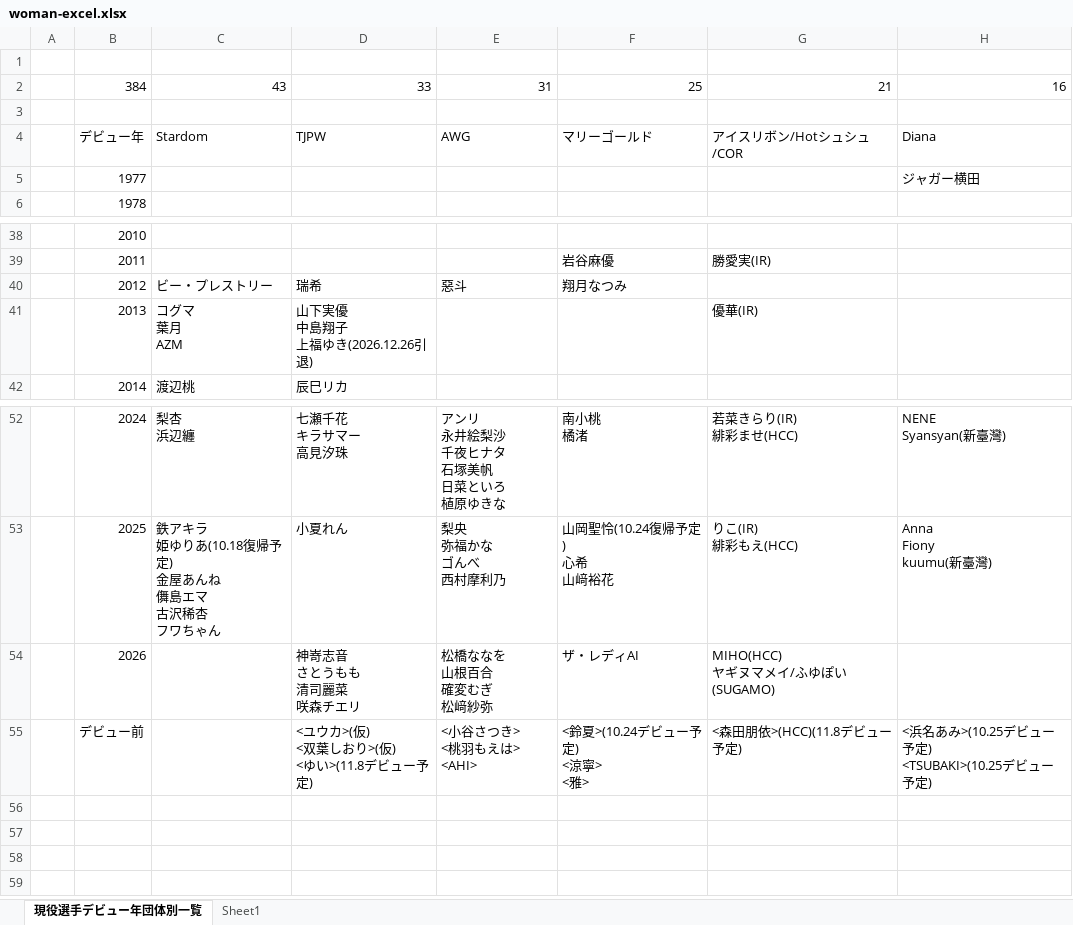
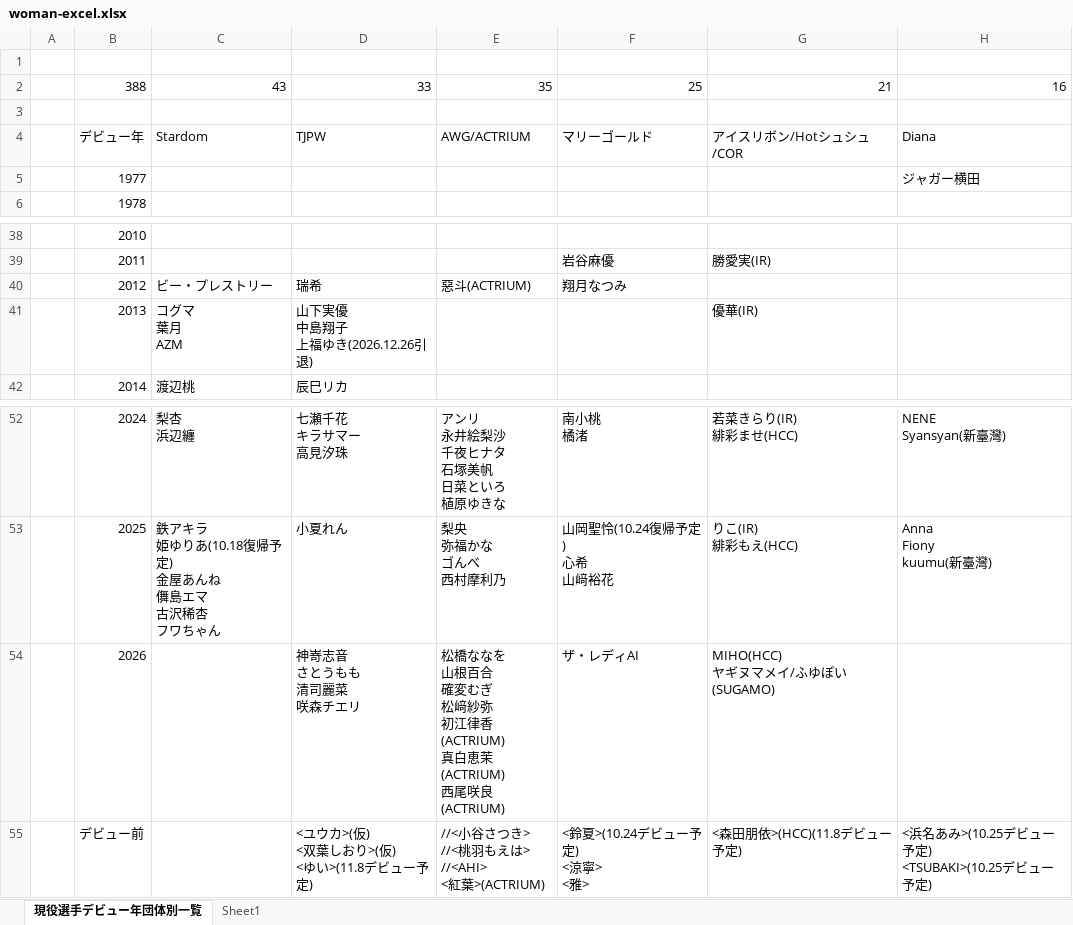
Before and after one commit to nakawankuma/joshi_wrestling_data, an Excel workbook: woman-excel.xlsx, sheet 現役選手デビュー年団体別一覧, drawn as a sheet; only a part is shown, gaps mark what is left out; values as stored, in another font and other column widths than the file's, no borders; table styles not drawn; ↵ is a line break in a cell; the diff names each change by its address in the sheet, - before the commit and + after, or states it on an @@ line.

```diff
--- a/woman-excel.xlsx (sheet 現役選手デビュー年団体別一覧)
+++ b/woman-excel.xlsx (sheet 現役選手デビュー年団体別一覧)
-B2: 384
+B2: 388
-E2: 31
+E2: 35
-E4: AWG
+E4: AWG/ACTRIUM
-E40: 惡斗
+E40: 惡斗(ACTRIUM)
-E54: 松橋ななを ↵ 山根百合 ↵ 確変むぎ ↵ 松﨑紗弥
+E54: 松橋ななを ↵ 山根百合 ↵ 確変むぎ ↵ 松﨑紗弥 ↵ 初江律香(ACTRIUM) ↵ 真白恵茉(ACTRIUM) ↵ 西尾咲良(ACTRIUM)
-E55: <小谷さつき> ↵ <桃羽もえは> ↵ <AHI>
+E55: //<小谷さつき> ↵ //<桃羽もえは> ↵ //<AHI> ↵ <紅葉>(ACTRIUM)
```
Also changed, not shown: 2 other files.
